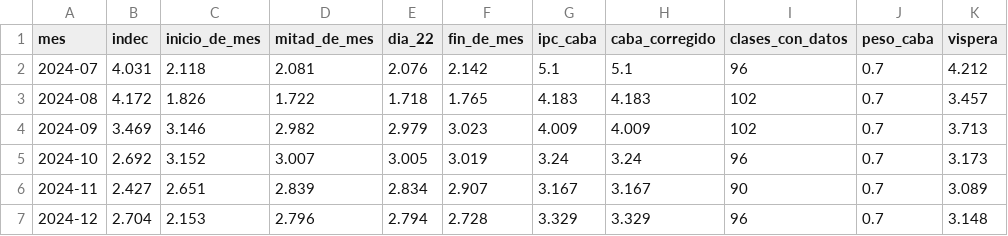
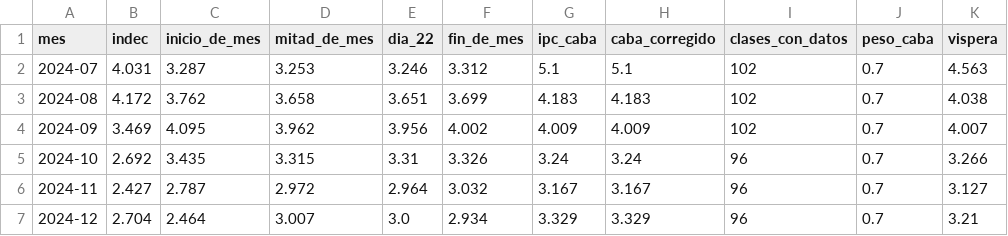
Before and after one commit to santirecco/ipc-nowcast, a CSV file: data/tablero/backtest.csv, drawn as a sheet; only a part is shown; the diff covers the shown part only; the diff names each change by its address in the sheet, - before the commit and + after, or states it on an @@ line.

```diff
--- a/data/tablero/backtest.csv
+++ b/data/tablero/backtest.csv
-C2 (inicio_de_mes): 2.118
+C2 (inicio_de_mes): 3.287
-D2 (mitad_de_mes): 2.081
+D2 (mitad_de_mes): 3.253
-E2 (dia_22): 2.076
+E2 (dia_22): 3.246
-F2 (fin_de_mes): 2.142
+F2 (fin_de_mes): 3.312
-I2 (clases_con_datos): 96
+I2 (clases_con_datos): 102
-K2 (vispera): 4.212
+K2 (vispera): 4.563
-C3 (inicio_de_mes): 1.826
+C3 (inicio_de_mes): 3.762
-D3 (mitad_de_mes): 1.722
+D3 (mitad_de_mes): 3.658
-E3 (dia_22): 1.718
+E3 (dia_22): 3.651
-F3 (fin_de_mes): 1.765
+F3 (fin_de_mes): 3.699
-K3 (vispera): 3.457
+K3 (vispera): 4.038
-C4 (inicio_de_mes): 3.146
+C4 (inicio_de_mes): 4.095
-D4 (mitad_de_mes): 2.982
+D4 (mitad_de_mes): 3.962
-E4 (dia_22): 2.979
+E4 (dia_22): 3.956
-F4 (fin_de_mes): 3.023
+F4 (fin_de_mes): 4.002
-K4 (vispera): 3.713
+K4 (vispera): 4.007
-C5 (inicio_de_mes): 3.152
+C5 (inicio_de_mes): 3.435
-D5 (mitad_de_mes): 3.007
+D5 (mitad_de_mes): 3.315
-E5 (dia_22): 3.005
+E5 (dia_22): 3.31
-F5 (fin_de_mes): 3.019
+F5 (fin_de_mes): 3.326
-K5 (vispera): 3.173
+K5 (vispera): 3.266
-C6 (inicio_de_mes): 2.651
+C6 (inicio_de_mes): 2.787
-D6 (mitad_de_mes): 2.839
+D6 (mitad_de_mes): 2.972
-E6 (dia_22): 2.834
+E6 (dia_22): 2.964
-F6 (fin_de_mes): 2.907
+F6 (fin_de_mes): 3.032
-I6 (clases_con_datos): 90
+I6 (clases_con_datos): 96
-K6 (vispera): 3.089
+K6 (vispera): 3.127
-C7 (inicio_de_mes): 2.153
+C7 (inicio_de_mes): 2.464
-D7 (mitad_de_mes): 2.796
+D7 (mitad_de_mes): 3.007
-E7 (dia_22): 2.794
+E7 (dia_22): 3.0
-F7 (fin_de_mes): 2.728
+F7 (fin_de_mes): 2.934
-K7 (vispera): 3.148
+K7 (vispera): 3.21
```
Also changed, not shown: 124 edited cells elsewhere in this file, data/tablero/divisiones.csv, data/tablero/informacion.csv, 4 other files.
